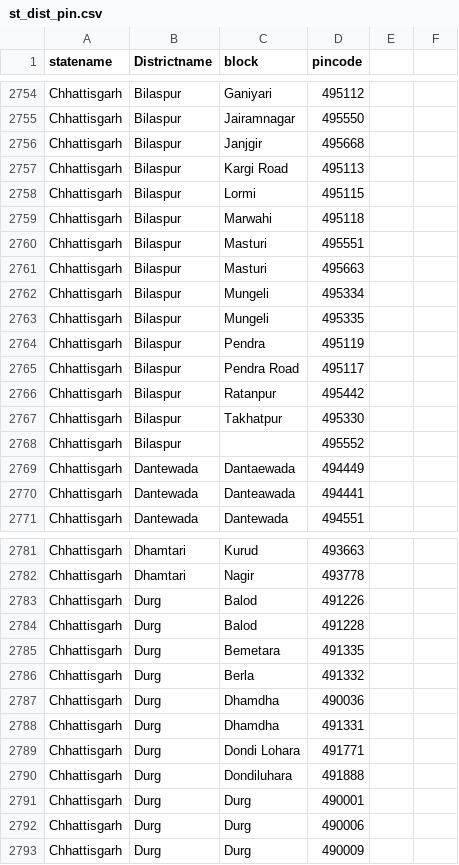
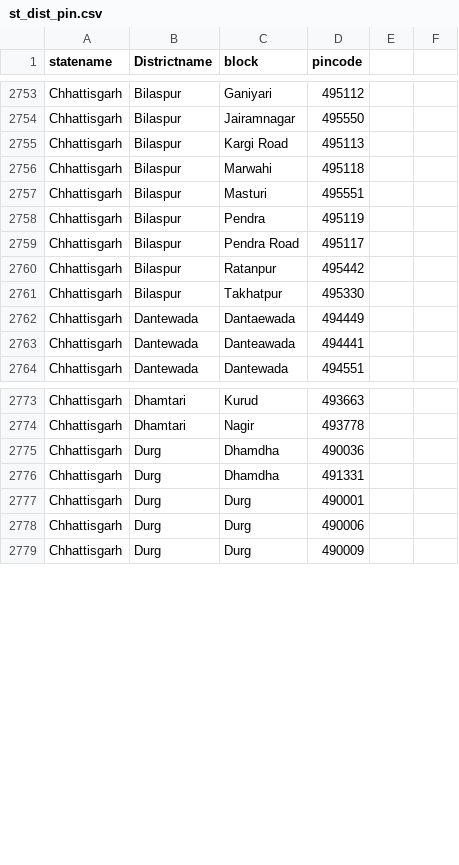
Before and after one commit to AnimeshN/health_gis, a CSV file: static/data/healthdash/st_dist_pin.csv, drawn as a sheet; only a part is shown, gaps mark what is left out; removed rows and columns are numbered as before the commit, all else as after; the diff covers the shown part only; the diff names each change by its address in the sheet, - before the commit and + after, or states it on an @@ line.

Commit message:
Chhattisgarh errors

```diff
--- a/static/data/healthdash/st_dist_pin.csv
+++ b/static/data/healthdash/st_dist_pin.csv
-row 2756: Chhattisgarh | Bilaspur | Janjgir | 495668
-row 2758: Chhattisgarh | Bilaspur | Lormi | 495115
-row 2761: Chhattisgarh | Bilaspur | Masturi | 495663
-row 2762: Chhattisgarh | Bilaspur | Mungeli | 495334
-row 2763: Chhattisgarh | Bilaspur | Mungeli | 495335
-row 2768: Chhattisgarh | Bilaspur |  | 495552
-row 2783: Chhattisgarh | Durg | Balod | 491226
-row 2784: Chhattisgarh | Durg | Balod | 491228
-row 2785: Chhattisgarh | Durg | Bemetara | 491335
-row 2786: Chhattisgarh | Durg | Berla | 491332
-row 2789: Chhattisgarh | Durg | Dondi Lohara | 491771
-row 2790: Chhattisgarh | Durg | Dondiluhara | 491888
```
Also changed, not shown: 11 added rows, 12 removed rows, 1 moved row and 29 edited cells elsewhere in this file, 1 other file.
